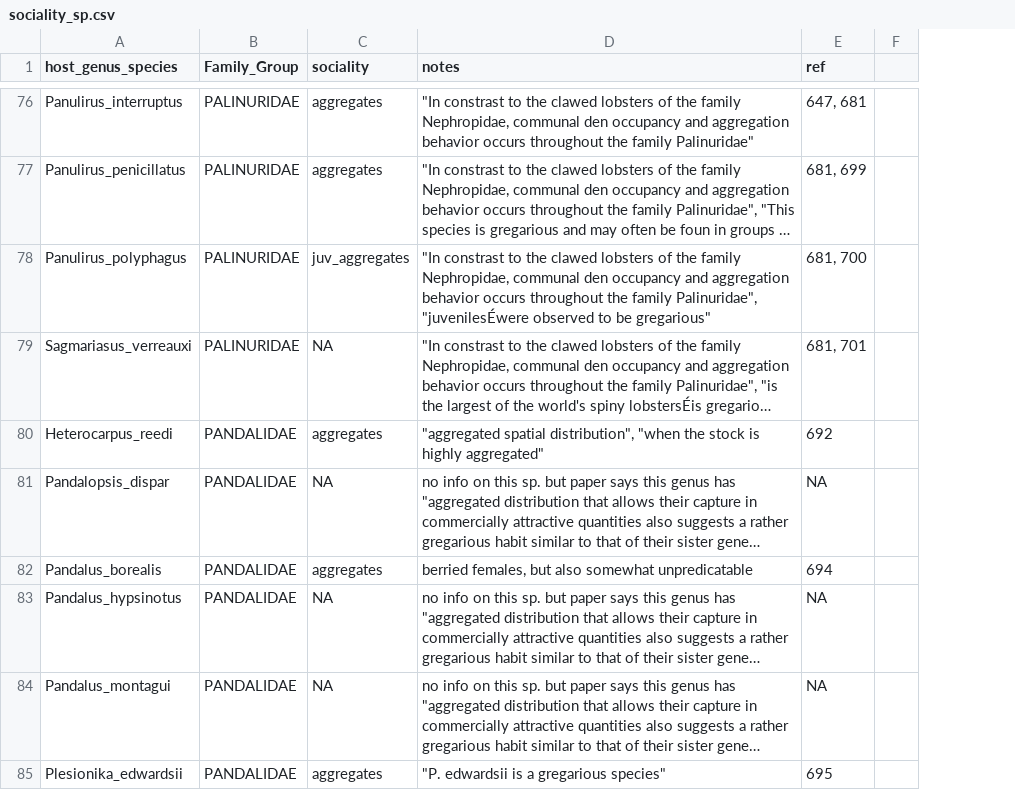
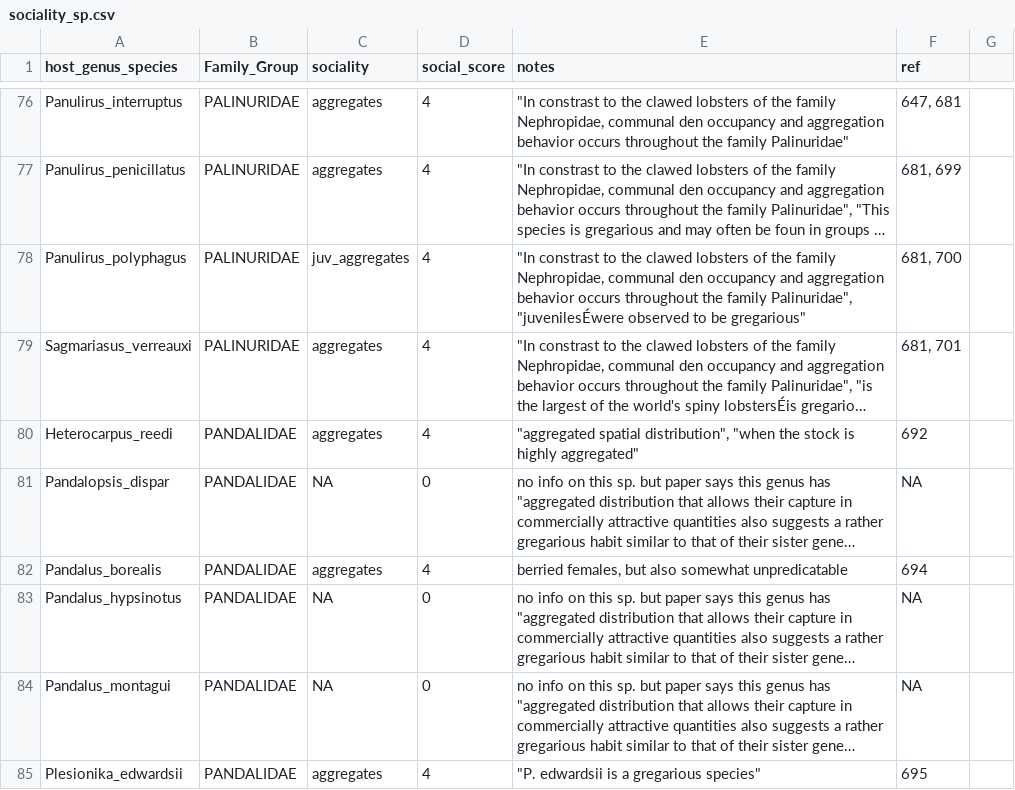
Before and after one commit to duermite/PSR, a CSV file: raw_data/sociality_sp.csv, drawn as a sheet; only a part is shown, gaps mark what is left out; long unchanged cells end in …; the diff covers the shown part only; the diff names each change by its address in the sheet, - before the commit and + after, or states it on an @@ line.

Commit message:
Describe sociality score in script and make judgement, adding scores to excel sheet

```diff
--- a/raw_data/sociality_sp.csv
+++ b/raw_data/sociality_sp.csv
+column D (social_score), rows 76-85: 4 | 4 | 4 | 4 | 4 | 0 | 4 | 0 | 0 | 4
-C79 (sociality): NA
+C79 (sociality): aggregates
```
Also changed, not shown: 8 edited cells elsewhere in this file, 1 other file.
